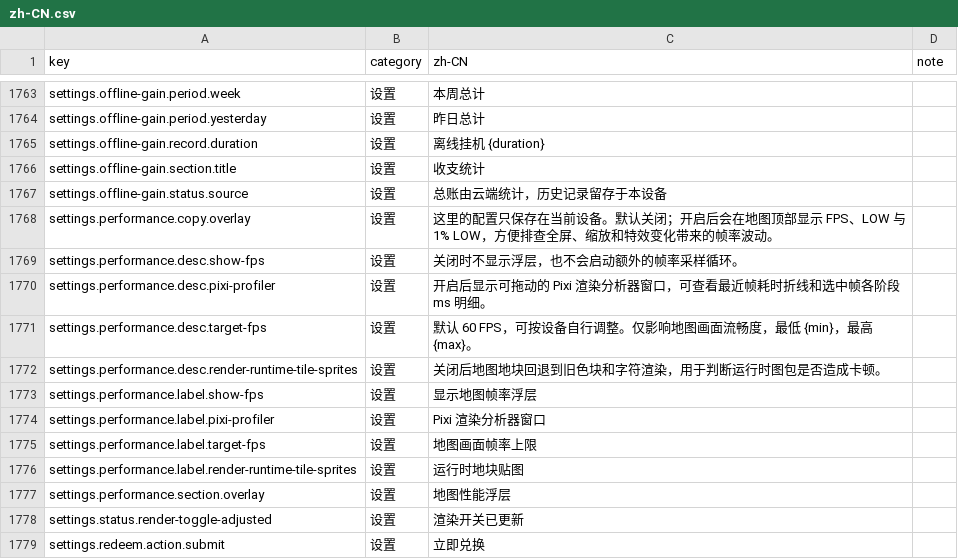
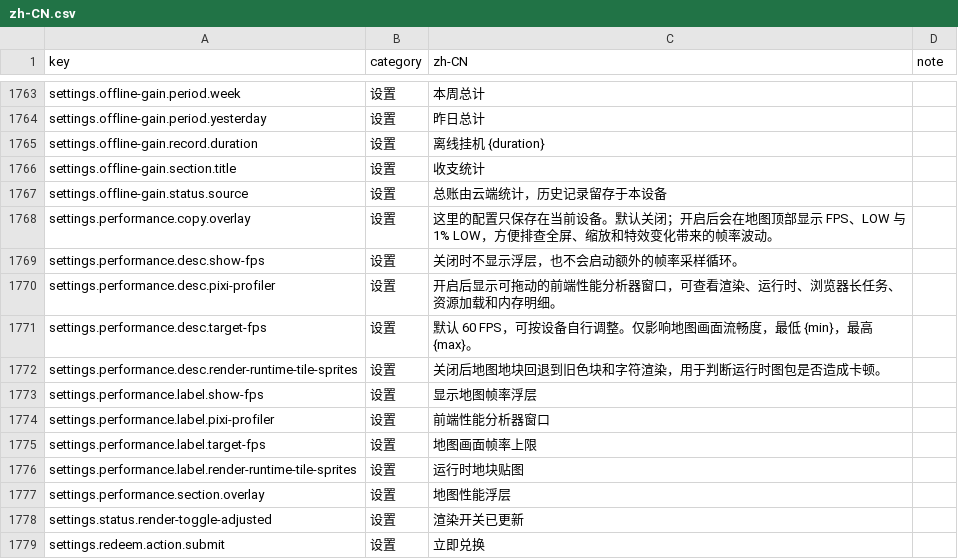
Before and after one commit to fruktoguo/daojie-yusheng, a CSV file: packages/client/src/content/i18n/zh-CN.csv, drawn as a sheet; only a part is shown, gaps mark what is left out.

Commit message:
feat(client): 完善前端性能分析器

```diff
--- a/packages/client/src/content/i18n/zh-CN.csv
+++ b/packages/client/src/content/i18n/zh-CN.csv
@@ -1769,3 +1769,3 @@ settings.performance.copy.overlay,设置,这里的配置只保存在当前设备
 settings.performance.desc.show-fps,设置,关闭时不显示浮层，也不会启动额外的帧率采样循环。,
-settings.performance.desc.pixi-profiler,设置,开启后显示可拖动的 Pixi 渲染分析器窗口，可查看最近帧耗时折线和选中帧各阶段 ms 明细。,
+settings.performance.desc.pixi-profiler,设置,开启后显示可拖动的前端性能分析器窗口，可查看渲染、运行时、浏览器长任务、资源加载和内存明细。,
 settings.performance.desc.target-fps,设置,默认 60 FPS，可按设备自行调整。仅影响地图画面流畅度，最低 {min}，最高 {max}。,
@@ -1773,3 +1773,3 @@ settings.performance.desc.render-runtime-tile-sprites,设置,关闭后地图地
 settings.performance.label.show-fps,设置,显示地图帧率浮层,
-settings.performance.label.pixi-profiler,设置,Pixi 渲染分析器窗口,
+settings.performance.label.pixi-profiler,设置,前端性能分析器窗口,
 settings.performance.label.target-fps,设置,地图画面帧率上限,
```
Also changed, not shown: 6 other files.
